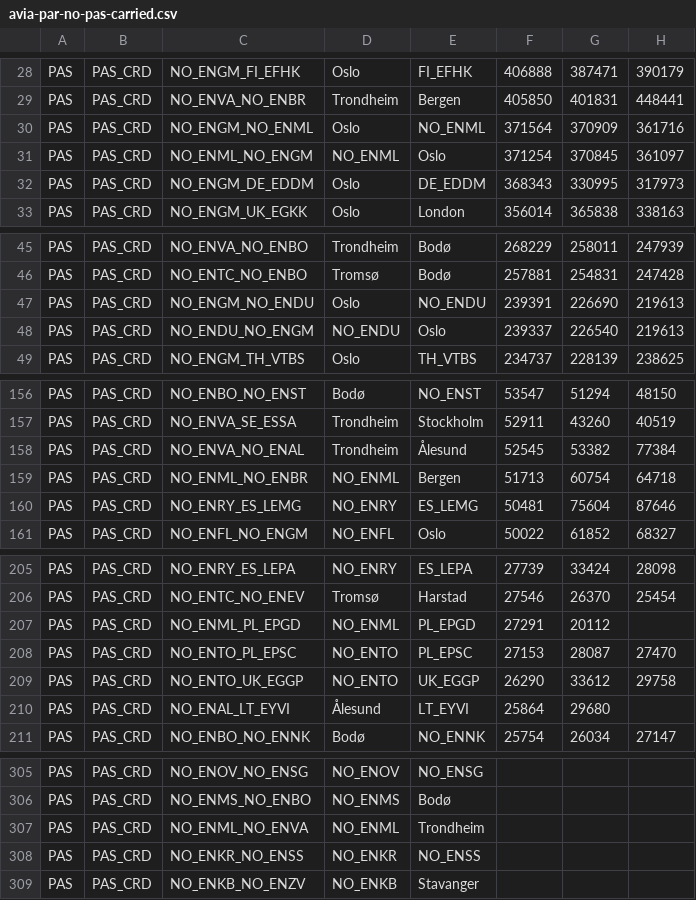
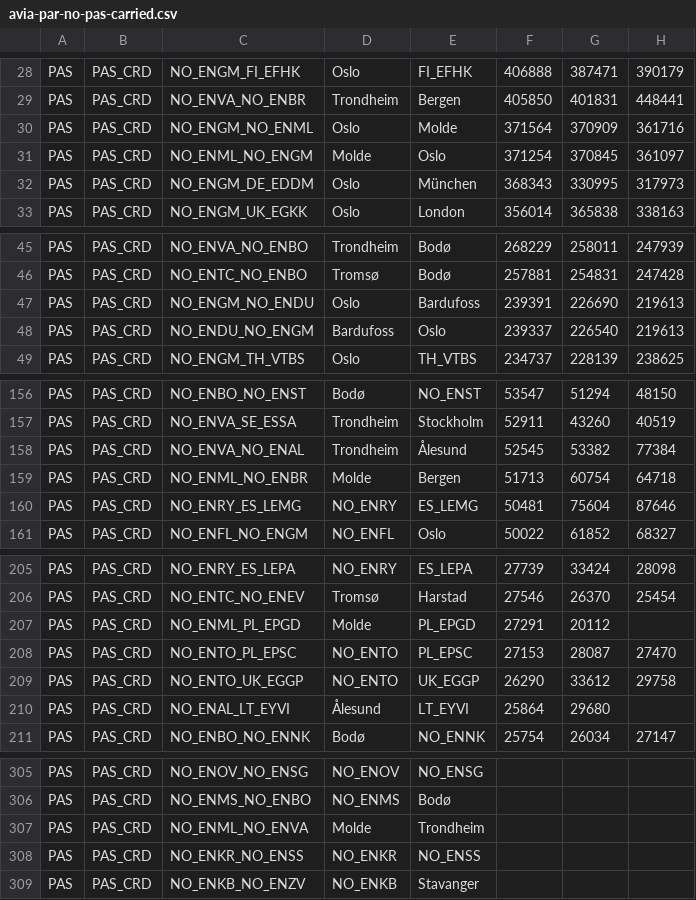
Before and after one commit to ivarref/clj-simple-chart, a CSV file: data/eurostat/avia-par-no-pas-carried.csv, drawn as a sheet; only a part is shown, gaps mark what is left out; the diff covers the shown part only; the diff names each change by its address in the sheet, - before the commit and + after, or states it on an @@ line.

```diff
--- a/data/eurostat/avia-par-no-pas-carried.csv
+++ b/data/eurostat/avia-par-no-pas-carried.csv
-E30: NO_ENML
+E30: Molde
-D31: NO_ENML
+D31: Molde
-E32: DE_EDDM
+E32: München
-E47: NO_ENDU
+E47: Bardufoss
-D48: NO_ENDU
+D48: Bardufoss
-D159: NO_ENML
+D159: Molde
-D207: NO_ENML
+D207: Molde
-D307: NO_ENML
+D307: Molde
```
Also changed, not shown: 2 edited cells elsewhere in this file, 1 other file.
